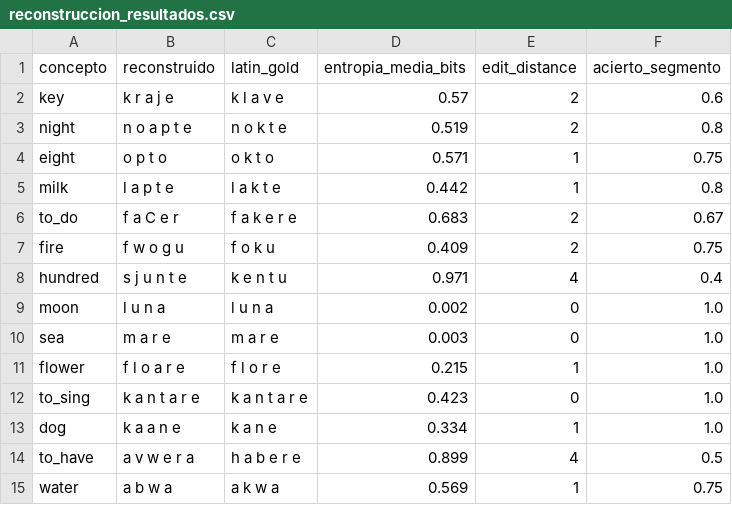
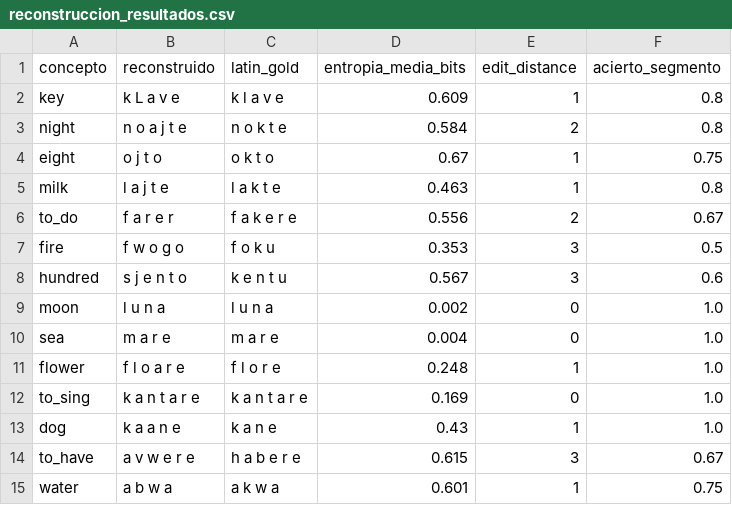
Before and after one commit to borjamoskv/BABYLON-60, a CSV file: reconstruccion_resultados.csv, drawn as a sheet; only a part is shown; the diff covers the shown part only.

```diff
--- a/reconstruccion_resultados.csv
+++ b/reconstruccion_resultados.csv
@@ -1,15 +1,15 @@
 concepto,reconstruido,latin_gold,entropia_media_bits,edit_distance,acierto_segmento
-key,k r a j e,k l a v e,0.57,2,0.6
-night,n o a p t e,n o k t e,0.519,2,0.8
-eight,o p t o,o k t o,0.571,1,0.75
-milk,l a p t e,l a k t e,0.442,1,0.8
-to_do,f a C e r,f a k e r e,0.683,2,0.67
-fire,f w o g u,f o k u,0.409,2,0.75
-hundred,s j u n t e,k e n t u,0.971,4,0.4
+key,k L a v e,k l a v e,0.609,1,0.8
+night,n o a j t e,n o k t e,0.584,2,0.8
+eight,o j t o,o k t o,0.67,1,0.75
+milk,l a j t e,l a k t e,0.463,1,0.8
+to_do,f a r e r,f a k e r e,0.556,2,0.67
+fire,f w o g o,f o k u,0.353,3,0.5
+hundred,s j e n t o,k e n t u,0.567,3,0.6
 moon,l u n a,l u n a,0.002,0,1.0
-sea,m a r e,m a r e,0.003,0,1.0
-flower,f l o a r e,f l o r e,0.215,1,1.0
-to_sing,k a n t a r e,k a n t a r e,0.423,0,1.0
-dog,k a a n e,k a n e,0.334,1,1.0
-to_have,a v w e r a,h a b e r e,0.899,4,0.5
-water,a b w a,a k w a,0.569,1,0.75
+sea,m a r e,m a r e,0.004,0,1.0
+flower,f l o a r e,f l o r e,0.248,1,1.0
+to_sing,k a n t a r e,k a n t a r e,0.169,0,1.0
+dog,k a a n e,k a n e,0.43,1,1.0
+to_have,a v w e r e,h a b e r e,0.615,3,0.67
+water,a b w a,a k w a,0.601,1,0.75
```
Also changed, not shown: 13 edited cells elsewhere in this file, 2 other files.
